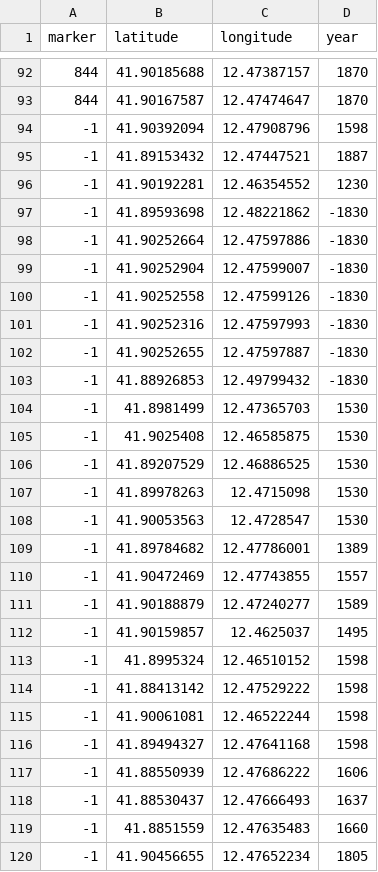
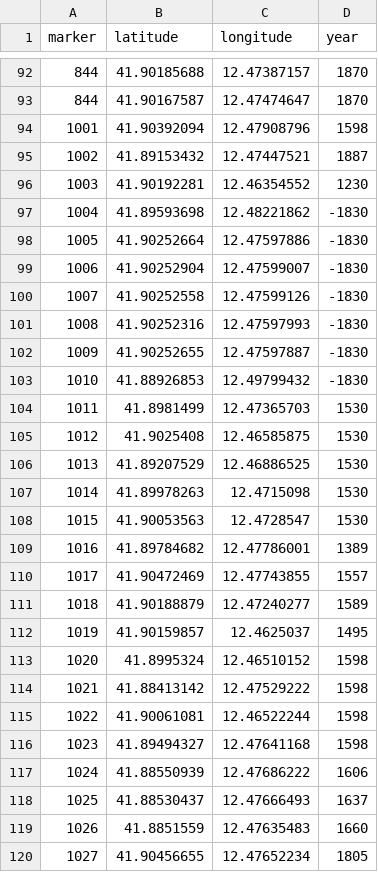
Before and after one commit to andrei-florian-uni/FRS113_2024, a CSV file: location_matcher/data/all_markers.csv, drawn as a sheet; only a part is shown, gaps mark what is left out; the diff covers the shown part only.

Commit message:
update location_matcher data file

```diff
--- a/location_matcher/data/all_markers.csv
+++ b/location_matcher/data/all_markers.csv
@@ -93,28 +93,28 @@ marker,latitude,longitude,year
 844,41.90167587,12.47474647,1870
--1,41.90392094,12.47908796,1598
--1,41.89153432,12.47447521,1887
--1,41.90192281,12.46354552,1230
--1,41.89593698,12.48221862,-1830
--1,41.90252664,12.47597886,-1830
--1,41.90252904,12.47599007,-1830
--1,41.90252558,12.47599126,-1830
--1,41.90252316,12.47597993,-1830
--1,41.90252655,12.47597887,-1830
--1,41.88926853,12.49799432,-1830
--1,41.8981499,12.47365703,1530
--1,41.9025408,12.46585875,1530
--1,41.89207529,12.46886525,1530
--1,41.89978263,12.4715098,1530
--1,41.90053563,12.4728547,1530
--1,41.89784682,12.47786001,1389
--1,41.90472469,12.47743855,1557
--1,41.90188879,12.47240277,1589
--1,41.90159857,12.4625037,1495
--1,41.8995324,12.46510152,1598
--1,41.88413142,12.47529222,1598
--1,41.90061081,12.46522244,1598
--1,41.89494327,12.47641168,1598
--1,41.88550939,12.47686222,1606
--1,41.88530437,12.47666493,1637
--1,41.8851559,12.47635483,1660
--1,41.90456655,12.47652234,1805
+1001,41.90392094,12.47908796,1598
+1002,41.89153432,12.47447521,1887
+1003,41.90192281,12.46354552,1230
+1004,41.89593698,12.48221862,-1830
+1005,41.90252664,12.47597886,-1830
+1006,41.90252904,12.47599007,-1830
+1007,41.90252558,12.47599126,-1830
+1008,41.90252316,12.47597993,-1830
+1009,41.90252655,12.47597887,-1830
+1010,41.88926853,12.49799432,-1830
+1011,41.8981499,12.47365703,1530
+1012,41.9025408,12.46585875,1530
+1013,41.89207529,12.46886525,1530
+1014,41.89978263,12.4715098,1530
+1015,41.90053563,12.4728547,1530
+1016,41.89784682,12.47786001,1389
+1017,41.90472469,12.47743855,1557
+1018,41.90188879,12.47240277,1589
+1019,41.90159857,12.4625037,1495
+1020,41.8995324,12.46510152,1598
+1021,41.88413142,12.47529222,1598
+1022,41.90061081,12.46522244,1598
+1023,41.89494327,12.47641168,1598
+1024,41.88550939,12.47686222,1606
+1025,41.88530437,12.47666493,1637
+1026,41.8851559,12.47635483,1660
+1027,41.90456655,12.47652234,1805
```
Also changed, not shown: 19 edited cells elsewhere in this file, 1 other file.
